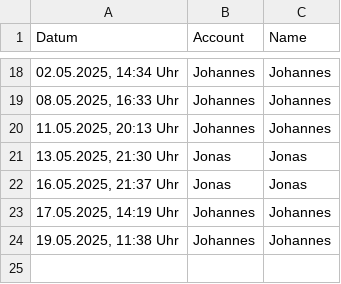
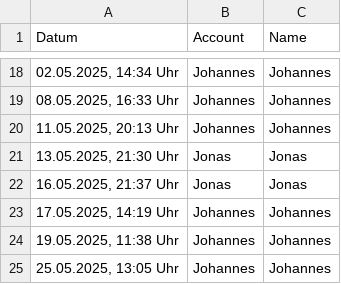
Before and after one commit to JohannesProgrammes/wg-Jonas-Johannes, a CSV file: data/spülmaschine.csv, drawn as a sheet; only a part is shown, gaps mark what is left out.

Commit message:
Update data/spülmaschine.csv

```diff
--- a/data/spülmaschine.csv
+++ b/data/spülmaschine.csv
@@ -24 +24,2 @@ Datum,Account,Name
 "19.05.2025, 11:38 Uhr",Johannes,Johannes
+"25.05.2025, 13:05 Uhr",Johannes,Johannes
```
